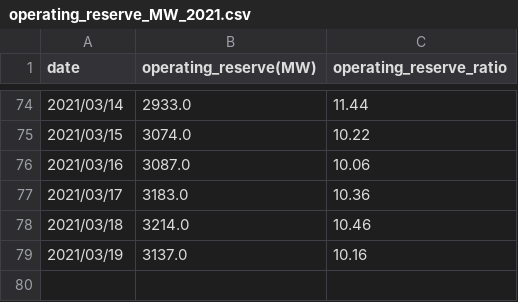
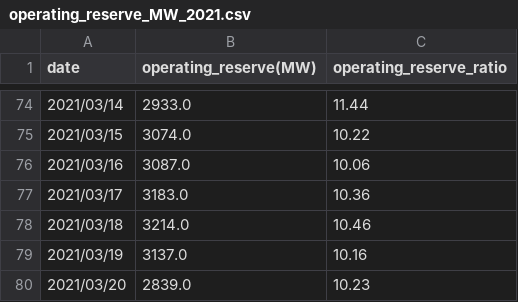
Before and after one commit to gyes00205/operating_reserve, a CSV file: operating_reserve_MW_2021.csv, drawn as a sheet; only a part is shown, gaps mark what is left out.

Commit message:
Upload the data of 3/20

```diff
--- a/operating_reserve_MW_2021.csv
+++ b/operating_reserve_MW_2021.csv
@@ -79 +79,2 @@ date,operating_reserve(MW),operating_reserve_ratio
 2021/03/19,3137.0,10.16
+2021/03/20,2839.0,10.23
```
Also changed, not shown: 4 other files.
